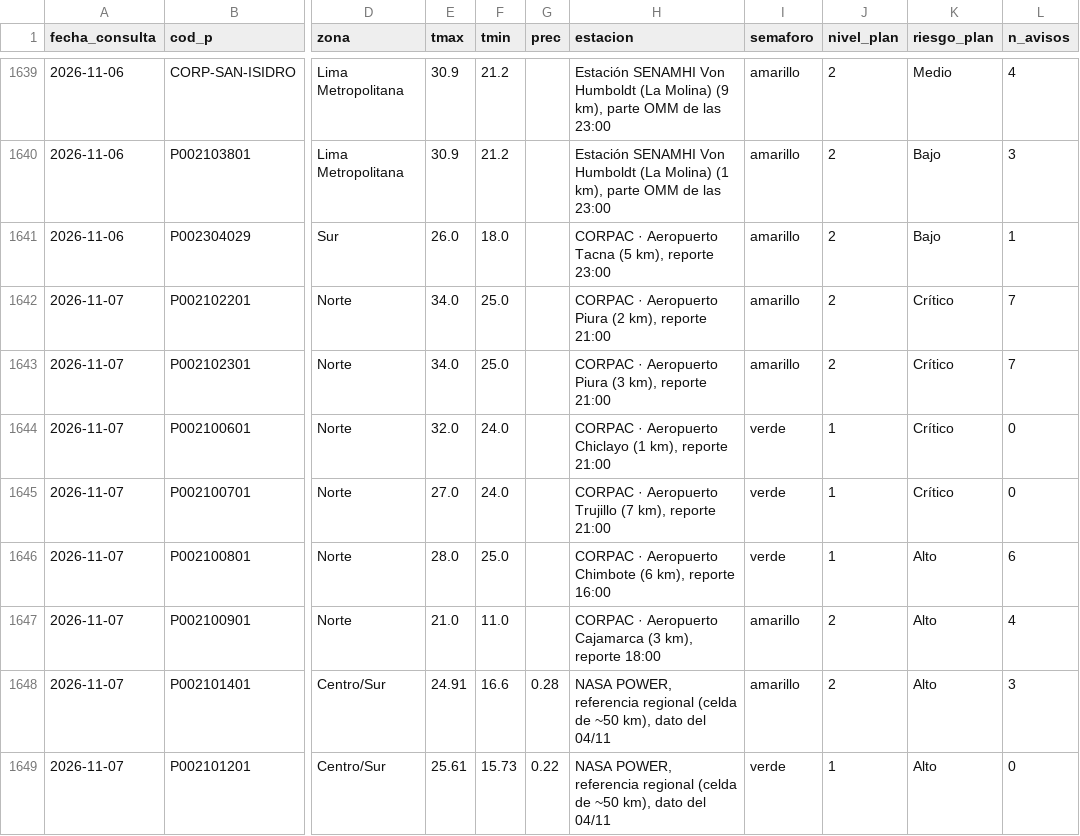
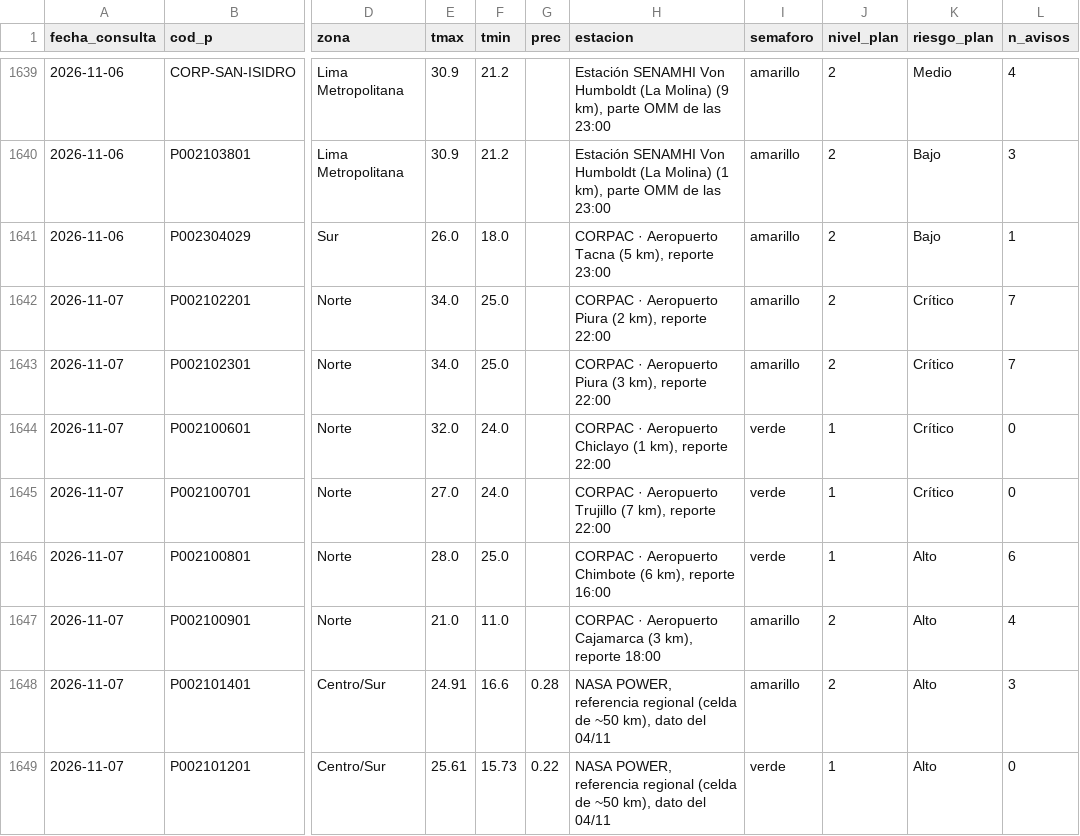
Before and after one commit to rodrigo51200-tech/monitor-fen, a CSV file: historial/clima_tiendas.csv, drawn as a sheet; only a part is shown, gaps mark what is left out; the diff covers the shown part only; the diff names each change by its address in the sheet, - before the commit and + after, or states it on an @@ line.

```diff
--- a/historial/clima_tiendas.csv
+++ b/historial/clima_tiendas.csv
-H1642 (estacion): …km), reporte 21:00
+H1642 (estacion): …km), reporte 22:00
-H1643 (estacion): …km), reporte 21:00
+H1643 (estacion): …km), reporte 22:00
-H1644 (estacion): …km), reporte 21:00
+H1644 (estacion): …km), reporte 22:00
-H1645 (estacion): …km), reporte 21:00
+H1645 (estacion): …km), reporte 22:00
```
Also changed, not shown: 15 edited cells elsewhere in this file, historial/garua_pronostico.csv, 4 other files.
